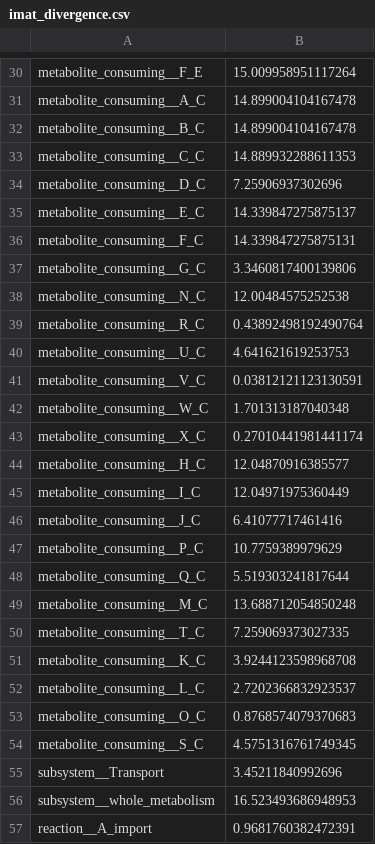
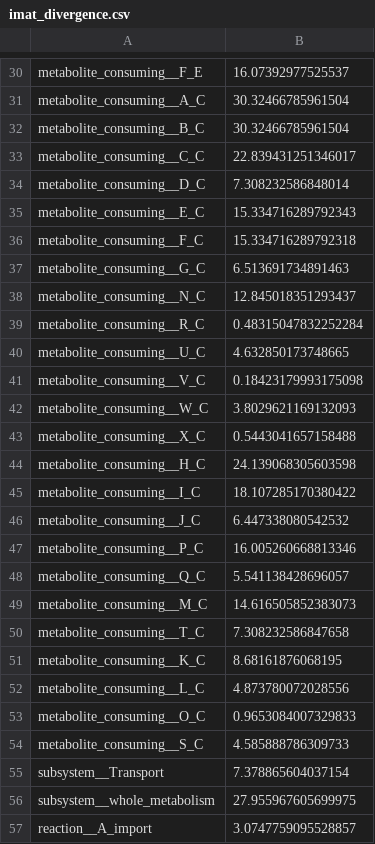
Before and after one commit to Ma-Lab-Seattle-Childrens-CGIDR/metworkpy_application_note, a CSV file: results/simulation/iMAT/imat_divergence.csv, drawn as a sheet; only a part is shown, gaps mark what is left out; the diff covers the shown part only; the diff names each change by its address in the sheet, - before the commit and + after, or states it on an @@ line.

```diff
--- a/results/simulation/iMAT/imat_divergence.csv
+++ b/results/simulation/iMAT/imat_divergence.csv
-B30: 15.009958951117264
+B30: 16.07392977525537
-B31:B32: 14.899004104167478
+B31:B32: 30.32466785961504
-B33: 14.889932288611353
+B33: 22.839431251346017
-B34: 7.25906937302696
+B34: 7.308232586848014
-B35: 14.339847275875137
+B35: 15.334716289792343
-B36: 14.339847275875131
+B36: 15.334716289792318
-B37: 3.3460817400139806
+B37: 6.513691734891463
-B38: 12.00484575252538
+B38: 12.845018351293437
-B39: 0.43892498192490764
+B39: 0.48315047832252284
-B40: 4.641621619253753
+B40: 4.632850173748665
-B41: 0.03812121123130591
+B41: 0.18423179993175098
-B42: 1.701313187040348
+B42: 3.8029621169132093
-B43: 0.27010441981441174
+B43: 0.5443041657158488
-B44: 12.04870916385577
+B44: 24.139068305603598
-B45: 12.04971975360449
+B45: 18.107285170380422
-B46: 6.41077717461416
+B46: 6.447338080542532
-B47: 10.7759389979629
+B47: 16.005260668813346
-B48: 5.519303241817644
+B48: 5.541138428696057
-B49: 13.688712054850248
+B49: 14.616505852383073
-B50: 7.259069373027335
+B50: 7.308232586847658
-B51: 3.9244123598968708
+B51: 8.68161876068195
-B52: 2.7202366832923537
+B52: 4.873780072028556
-B53: 0.8768574079370683
+B53: 0.9653084007329833
-B54: 4.5751316761749345
+B54: 4.585888786309733
-B55: 3.45211840992696
+B55: 7.378865604037154
-B56: 16.523493686948953
+B56: 27.955967605699975
-B57: 0.9681760382472391
+B57: 3.0747759095528857
```
Also changed, not shown: 63 edited cells elsewhere in this file, results/simulation/ko_divergence/ko_divergence_results.csv, results/simulation/metabolic_networks/metabolic_networkc_subset_centrality.csv, 42 other files.
